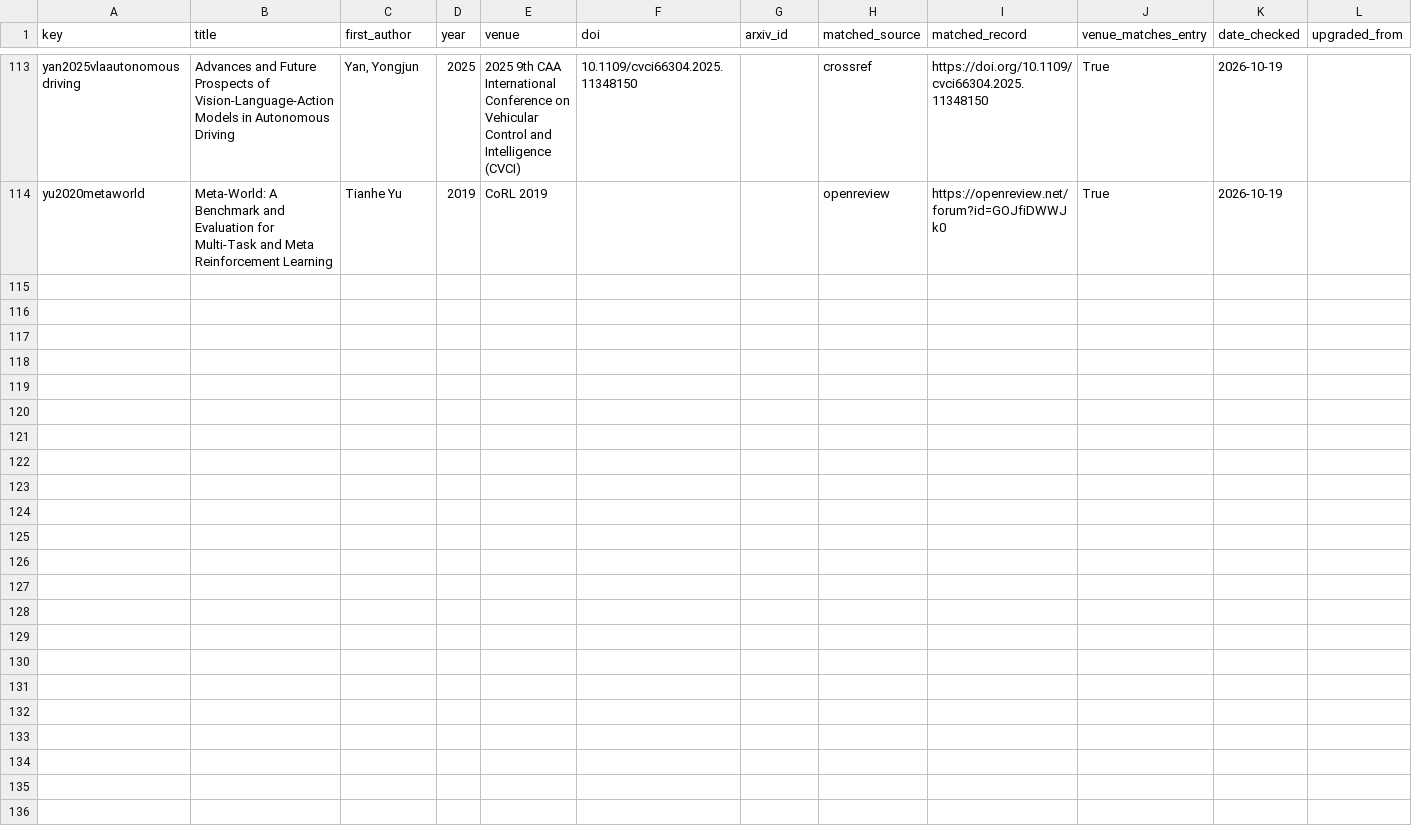
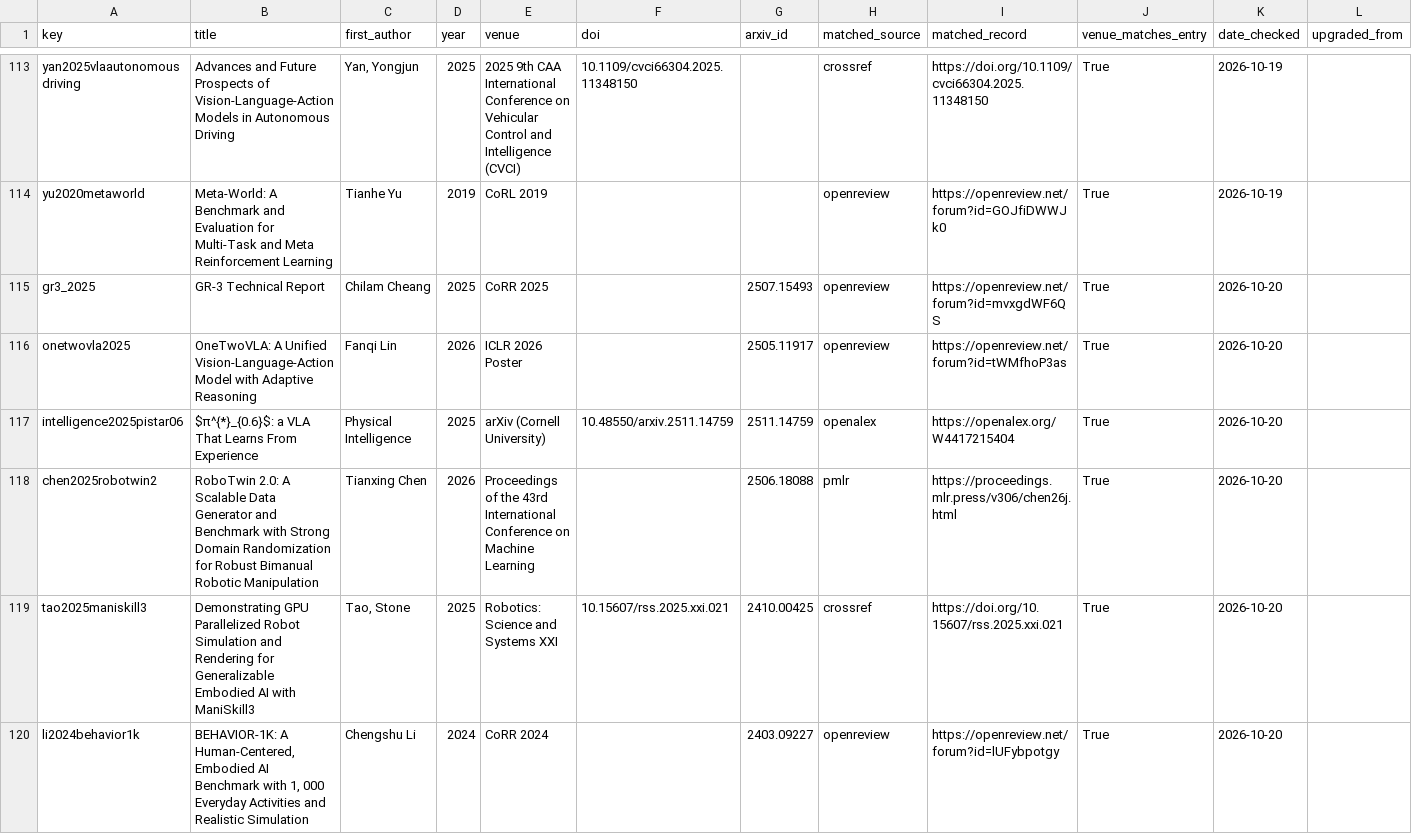
Before and after one commit to pozapas/vla-survey-companion, a CSV file: data/refs_verified.csv, drawn as a sheet; only a part is shown, gaps mark what is left out; rows hold the shown columns only; the diff covers the shown part only; the diff names each change by its address in the sheet, - before the commit and + after, or states it on an @@ line.

Commit message:
Add the 12 references verified for the revised manuscript

```diff
--- a/data/refs_verified.csv
+++ b/data/refs_verified.csv
+row 115: gr3_2025 | GR-3 Technical Report | Chilam Cheang | 2025 | CoRR 2025 |  | 2507.15493 | openreview | https://openreview.net/forum?id=mvxgdWF6QS | True | 2026-10-20
+row 116: onetwovla2025 | OneTwoVLA: A Unified Vision-Language-Action Model with Adaptive Reasoning | Fanqi Lin | 2026 | ICLR 2026 Poster |  | 2505.11917 | openreview | https://openreview.net/forum?id=tWMfhoP3as | True | 2026-10-20
+row 117: intelligence2025pistar06 | $π^{*}_{0.6}$: a VLA That Learns From Experience | Physical Intelligence | 2025 | arXiv (Cornell University) | 10.48550/arxiv.2511.14759 | 2511.14759 | openalex | https://openalex.org/W4417215404 | True | 2026-10-20
+row 118: chen2025robotwin2 | RoboTwin 2.0: A Scalable Data Generator and Benchmark with Strong Domain Randomization for Robust Bimanual Robotic Manipulation | Tianxing Chen | 2026 | Proceedings of the 43rd International Conference on Machine Learning |  | 2506.18088 | pmlr | https://proceedings.mlr.press/v306/chen26j.html | True | 2026-10-20
+row 119: tao2025maniskill3 | Demonstrating GPU Parallelized Robot Simulation and Rendering for Generalizable Embodied AI with ManiSkill3 | Tao, Stone | 2025 | Robotics: Science and Systems XXI | 10.15607/rss.2025.xxi.021 | 2410.00425 | crossref | https://doi.org/10.15607/rss.2025.xxi.021 | True | 2026-10-20
+row 120: li2024behavior1k | BEHAVIOR-1K: A Human-Centered, Embodied AI Benchmark with 1, 000 Everyday Activities and Realistic Simulation | Chengshu Li | 2024 | CoRR 2024 |  | 2403.09227 | openreview | https://openreview.net/forum?id=lUFybpotgy | True | 2026-10-20
```
Also changed, not shown: 6 added rows elsewhere in this file, 1 other file.
